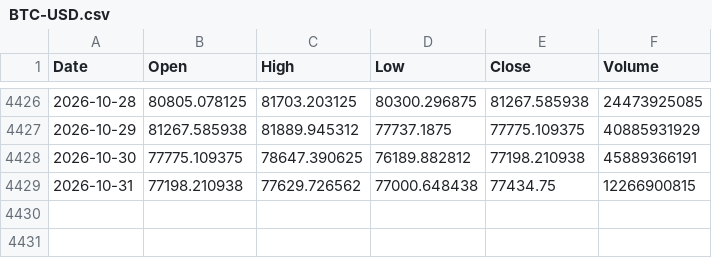
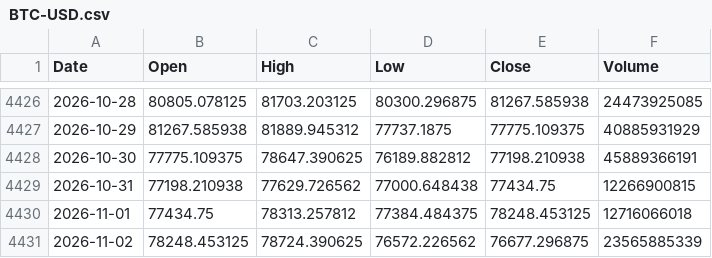
Before and after one commit to PietroPulli/quantlab, a CSV file: market/BTC-USD.csv, drawn as a sheet; only a part is shown, gaps mark what is left out.

```diff
--- a/market/BTC-USD.csv
+++ b/market/BTC-USD.csv
@@ -4429 +4429,3 @@ Date,Open,High,Low,Close,Volume
 2026-10-31,77198.210938,77629.726562,77000.648438,77434.75,12266900815
+2026-11-01,77434.75,78313.257812,77384.484375,78248.453125,12716066018
+2026-11-02,78248.453125,78724.390625,76572.226562,76677.296875,23565885339
```
Also changed, not shown: market/CL_F.csv, market/ENI.MI.csv, 15 other files.
